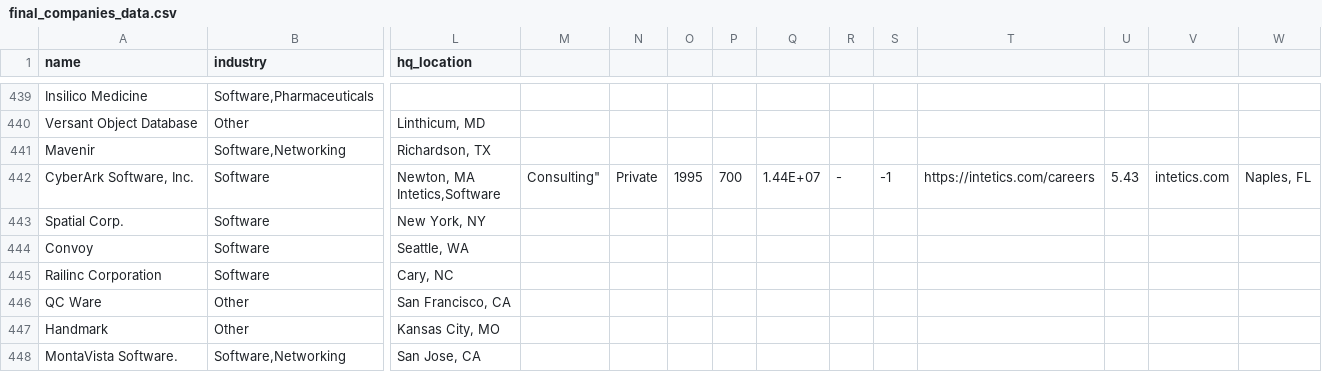
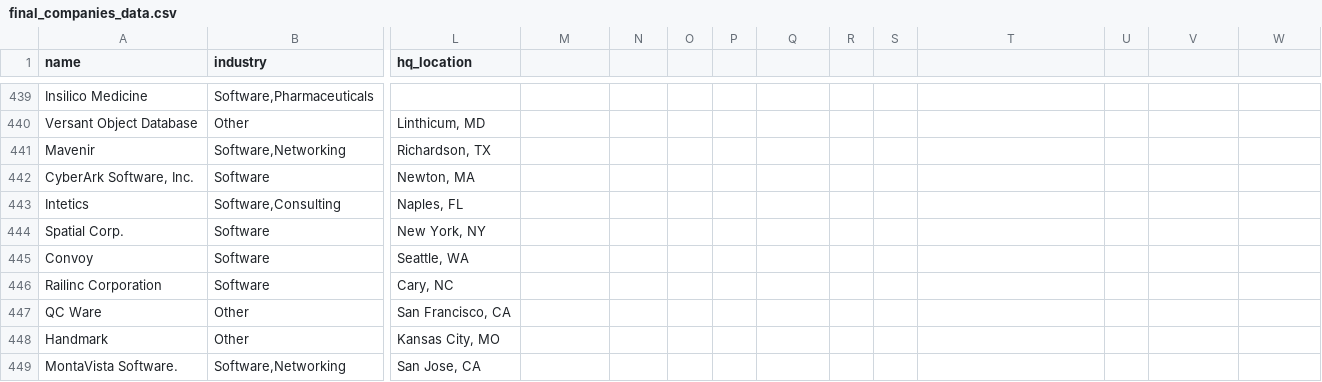
Before and after one commit to Shreyas4/Adv524, a CSV file: master_companies/final_companies_data.csv, drawn as a sheet; only a part is shown, gaps mark what is left out; rows hold the shown columns only; ↵ is a line break in a cell; the diff names each change by its address in the sheet, - before the commit and + after, or states it on an @@ line.

Commit message:
Update final_companies_data.csv

```diff
--- a/master_companies/final_companies_data.csv
+++ b/master_companies/final_companies_data.csv
-L442 (hq_location): Newton, MA ↵ Intetics,Software
+L442 (hq_location): Newton, MA
-M442: Consulting"
+M442: (empty)
-N442: Private
+N442: (empty)
-O442: 1995
+O442: (empty)
-P442: 700
+P442: (empty)
-Q442: 1.44E+07
+Q442: (empty)
-R442: -
+R442: (empty)
-S442: -1
+S442: (empty)
-T442: https://intetics.com/careers
+T442: (empty)
-U442: 5.43
+U442: (empty)
-V442: intetics.com
+V442: (empty)
-W442: Naples, FL
+W442: (empty)
+row 443: Intetics | Software,Consulting | Naples, FL
```
